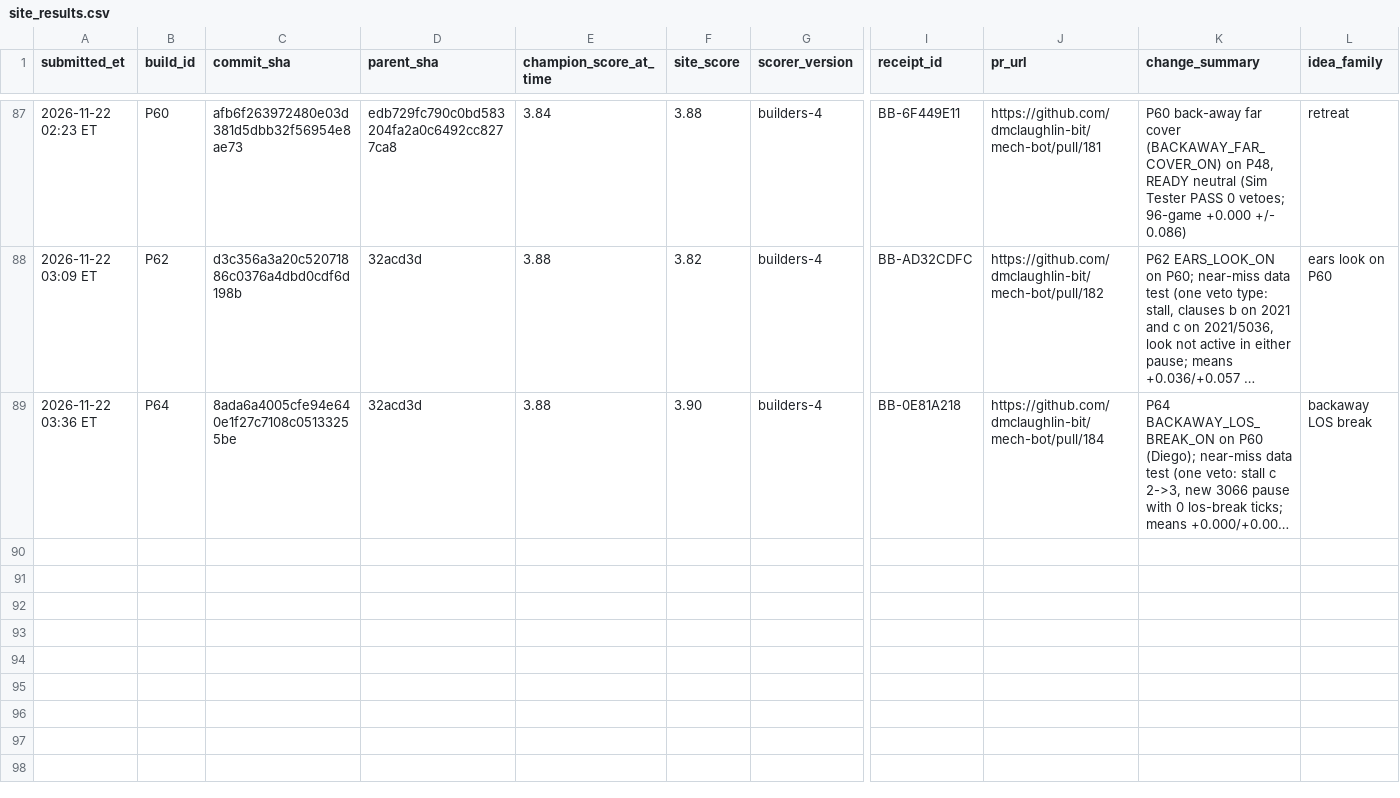
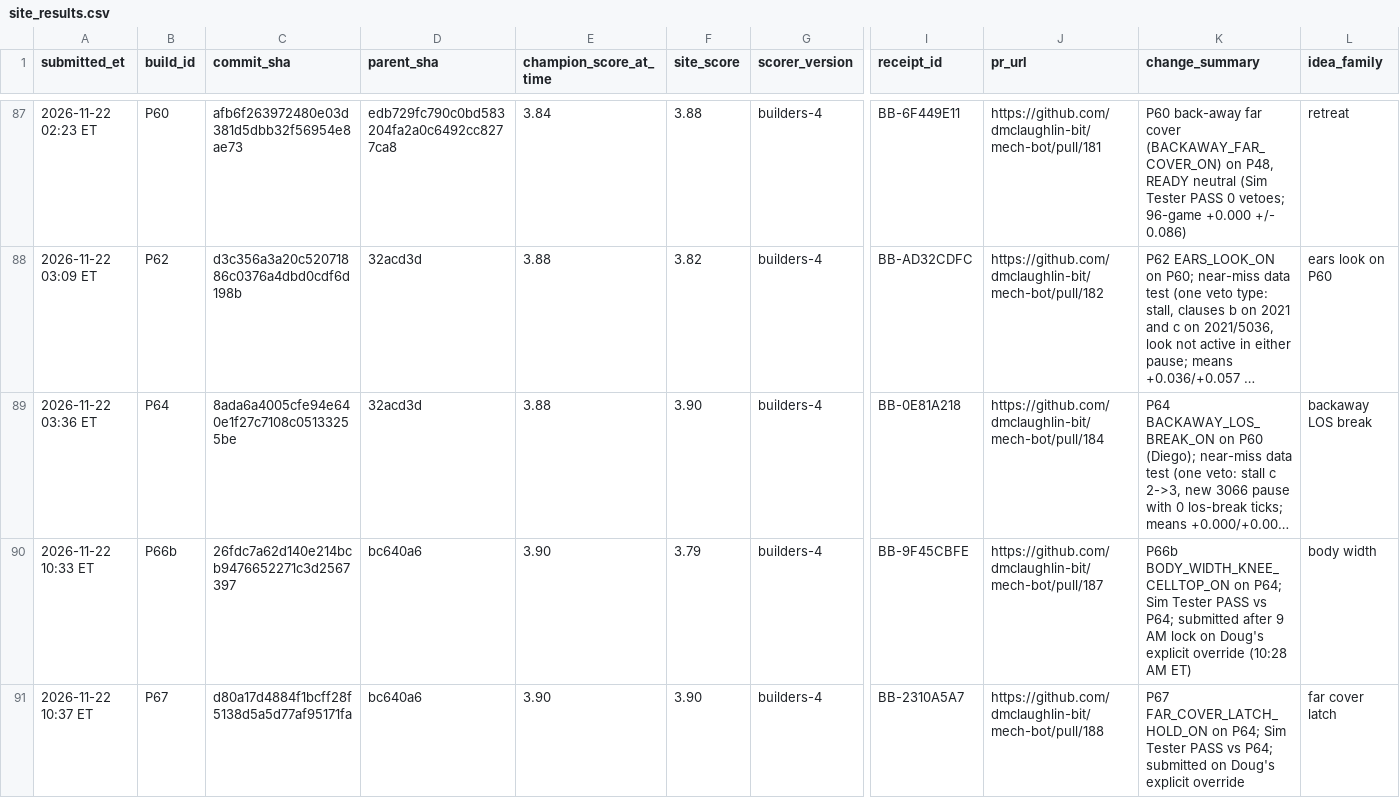
Before and after one commit to dmclaughlin-bit/mech-bot, a CSV file: coord/data/site_results.csv, drawn as a sheet; only a part is shown, gaps mark what is left out; long unchanged cells end in …; rows hold the shown columns only; the diff names each change by its address in the sheet, - before the commit and + after, or states it on an @@ line.

Commit message:
Record final site results: P66b 3.79, P67 3.90 tie; P64 stays final

```diff
--- a/coord/data/site_results.csv
+++ b/coord/data/site_results.csv
+row 90: 2026-11-22 10:33 ET | P66b | 26fdc7a62d140e214bcb9476652271c3d2567397 | bc640a6 | 3.90 | 3.79 | builders-4 | BB-9F45CBFE | https://github.com/dmclaughlin-bit/mech-bot/pull/187 | P66b BODY_WIDTH_KNEE_CELLTOP_ON on P64; Sim Tester PASS vs P64; submitted after 9 AM lock on Doug's explicit override (10:28 AM ET) | body width
+row 91: 2026-11-22 10:37 ET | P67 | d80a17d4884f1bcff28f5138d5a5d77af95171fa | bc640a6 | 3.90 | 3.90 | builders-4 | BB-2310A5A7 | https://github.com/dmclaughlin-bit/mech-bot/pull/188 | P67 FAR_COVER_LATCH_HOLD_ON on P64; Sim Tester PASS vs P64; submitted on Doug's explicit override | far cover latch
```
